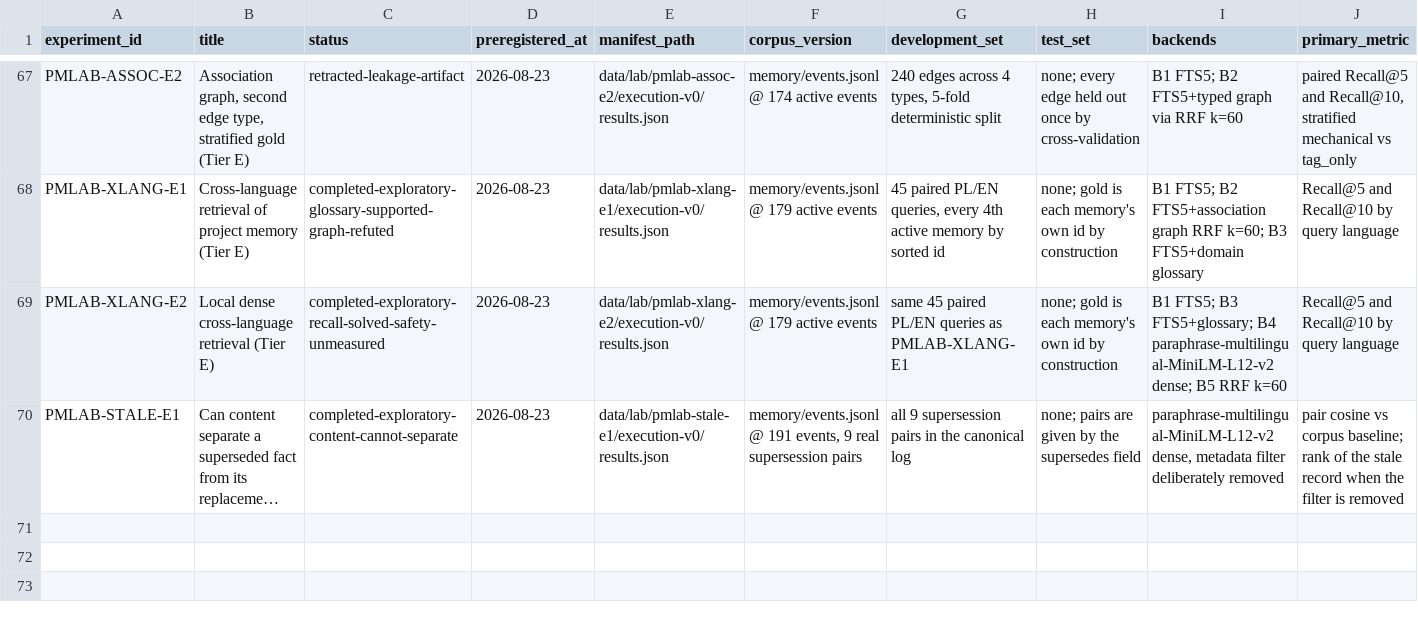
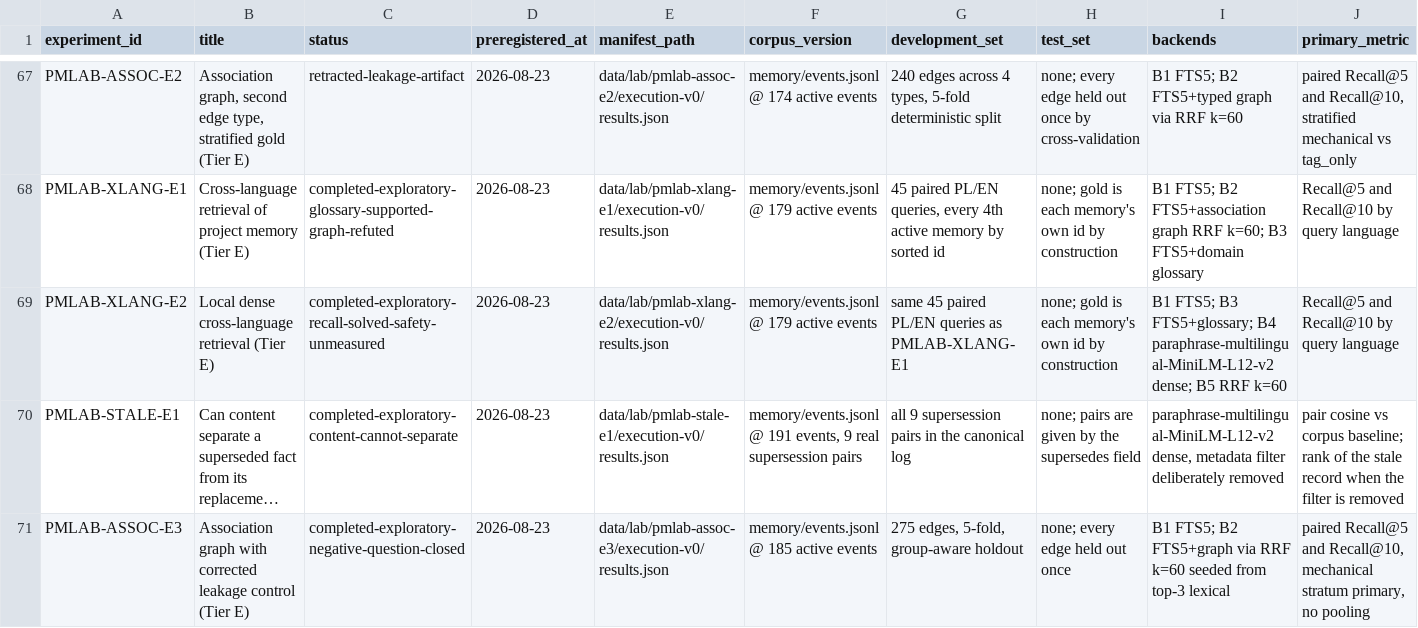
Before and after one commit to krapcys1-maker/adaptive-agent-memory-research, a CSV file: data/lab/experiment-registry.csv, drawn as a sheet; only a part is shown, gaps mark what is left out; long unchanged cells end in …; rows hold the shown columns only; the diff names each change by its address in the sheet, - before the commit and + after, or states it on an @@ line.

```diff
--- a/data/lab/experiment-registry.csv
+++ b/data/lab/experiment-registry.csv
+row 71: PMLAB-ASSOC-E3 | Association graph with corrected leakage control (Tier E) | completed-exploratory-negative-question-closed | 2026-08-23 | data/lab/pmlab-assoc-e3/execution-v0/results.json | memory/events.jsonl @ 185 active events | 275 edges, 5-fold, group-aware holdout | none; every edge held out once | B1 FTS5; B2 FTS5+graph via RRF k=60 seeded from top-3 lexical | paired Recall@5 and Recall@10, mechanical stratum primary, no pooling
```
Also changed, not shown: 4 other files.
